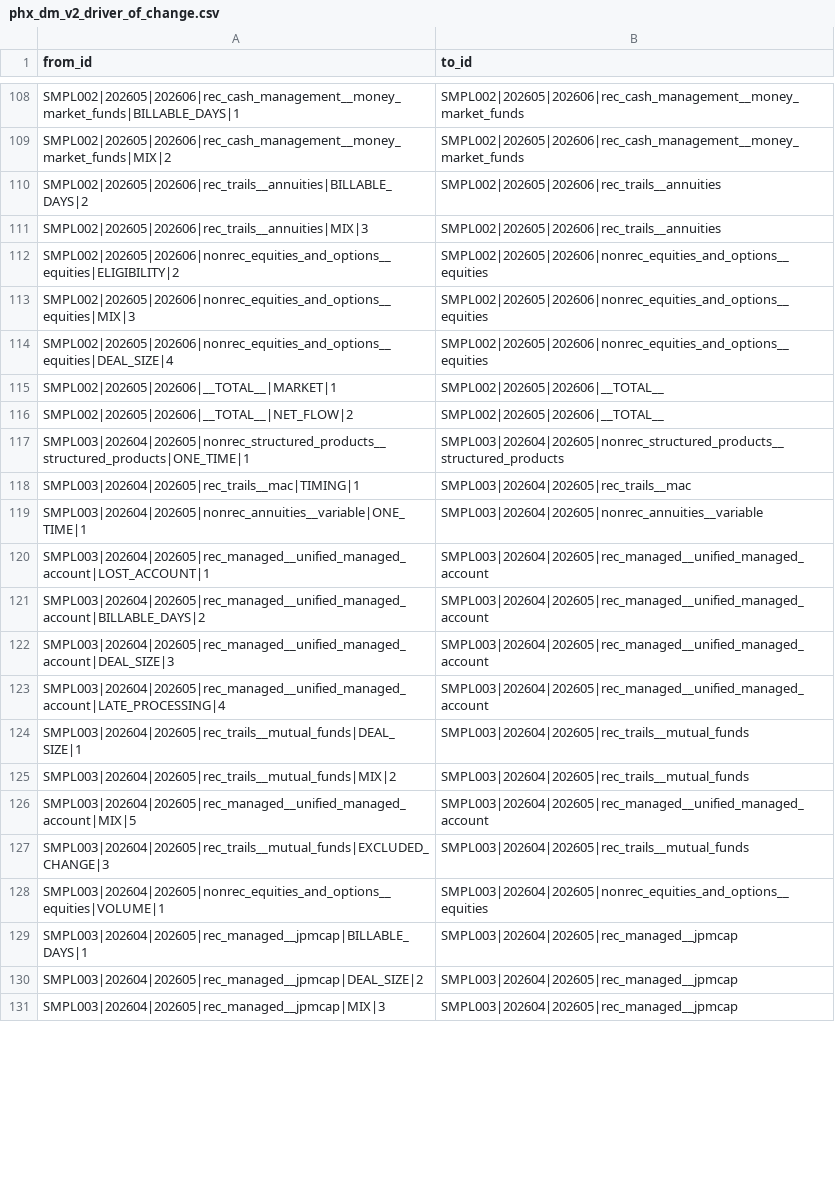
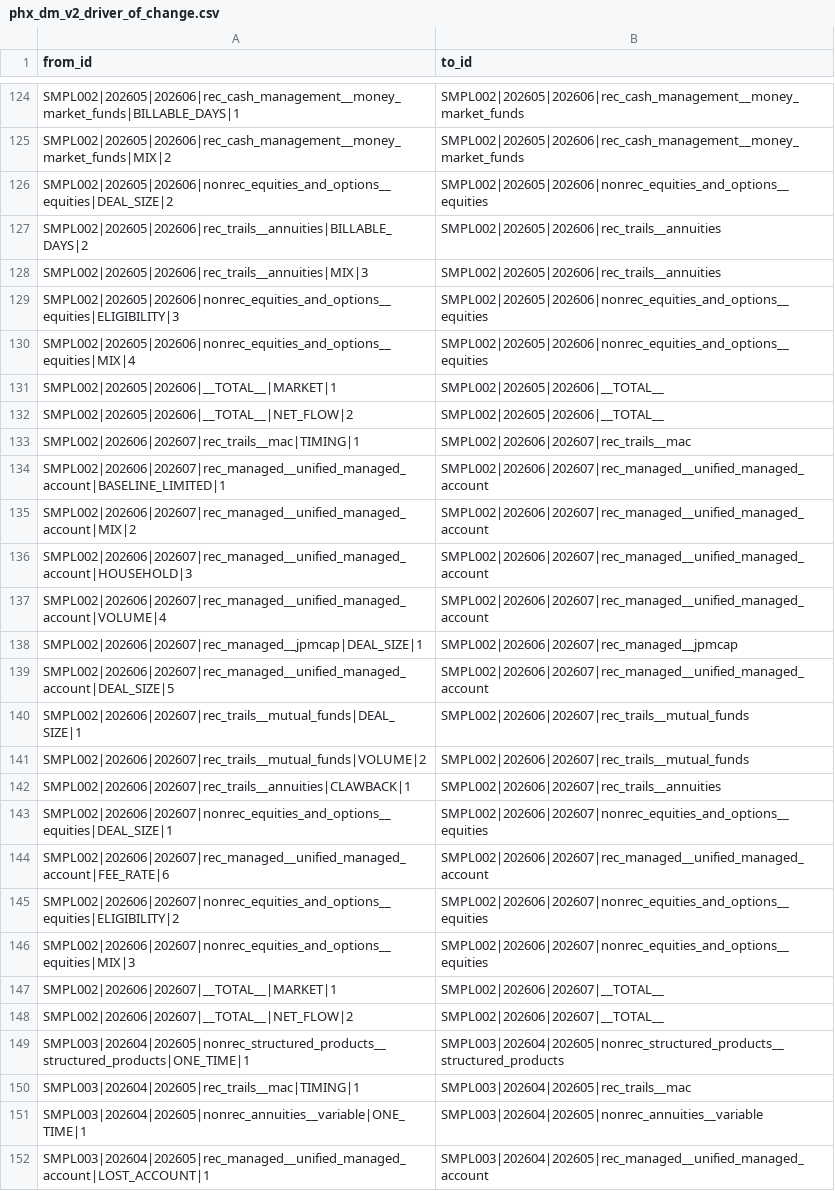
Before and after one commit to jmohan0606/ip-demo-project-v2, a CSV file: data/sample/edges/phx_dm_v2_driver_of_change.csv, drawn as a sheet; only a part is shown, gaps mark what is left out; the shorter side is filled out with more unchanged rows; the diff covers the shown part only.

```diff
--- a/data/sample/edges/phx_dm_v2_driver_of_change.csv
+++ b/data/sample/edges/phx_dm_v2_driver_of_change.csv
@@ -109,9 +125,25 @@ SMPL002|202605|202606|rec_cash_management__money_market_funds|BILLABLE_DAYS|1,SM
 SMPL002|202605|202606|rec_cash_management__money_market_funds|MIX|2,SMPL002|202605|202606|rec_cash_management__money_market_funds
+SMPL002|202605|202606|nonrec_equities_and_options__equities|DEAL_SIZE|2,SMPL002|202605|202606|nonrec_equities_and_options__equities
 SMPL002|202605|202606|rec_trails__annuities|BILLABLE_DAYS|2,SMPL002|202605|202606|rec_trails__annuities
 SMPL002|202605|202606|rec_trails__annuities|MIX|3,SMPL002|202605|202606|rec_trails__annuities
-SMPL002|202605|202606|nonrec_equities_and_options__equities|ELIGIBILITY|2,SMPL002|202605|202606|nonrec_equities_and_options__equities
-SMPL002|202605|202606|nonrec_equities_and_options__equities|MIX|3,SMPL002|202605|202606|nonrec_equities_and_options__equities
-SMPL002|202605|202606|nonrec_equities_and_options__equities|DEAL_SIZE|4,SMPL002|202605|202606|nonrec_equities_and_options__equities
+SMPL002|202605|202606|nonrec_equities_and_options__equities|ELIGIBILITY|3,SMPL002|202605|202606|nonrec_equities_and_options__equities
+SMPL002|202605|202606|nonrec_equities_and_options__equities|MIX|4,SMPL002|202605|202606|nonrec_equities_and_options__equities
 SMPL002|202605|202606|__TOTAL__|MARKET|1,SMPL002|202605|202606|__TOTAL__
 SMPL002|202605|202606|__TOTAL__|NET_FLOW|2,SMPL002|202605|202606|__TOTAL__
+SMPL002|202606|202607|rec_trails__mac|TIMING|1,SMPL002|202606|202607|rec_trails__mac
+SMPL002|202606|202607|rec_managed__unified_managed_account|BASELINE_LIMITED|1,SMPL002|202606|202607|rec_managed__unified_managed_account
+SMPL002|202606|202607|rec_managed__unified_managed_account|MIX|2,SMPL002|202606|202607|rec_managed__unified_managed_account
+SMPL002|202606|202607|rec_managed__unified_managed_account|HOUSEHOLD|3,SMPL002|202606|202607|rec_managed__unified_managed_account
+SMPL002|202606|202607|rec_managed__unified_managed_account|VOLUME|4,SMPL002|202606|202607|rec_managed__unified_managed_account
+SMPL002|202606|202607|rec_managed__jpmcap|DEAL_SIZE|1,SMPL002|202606|202607|rec_managed__jpmcap
+SMPL002|202606|202607|rec_managed__unified_managed_account|DEAL_SIZE|5,SMPL002|202606|202607|rec_managed__unified_managed_account
+SMPL002|202606|202607|rec_trails__mutual_funds|DEAL_SIZE|1,SMPL002|202606|202607|rec_trails__mutual_funds
+SMPL002|202606|202607|rec_trails__mutual_funds|VOLUME|2,SMPL002|202606|202607|rec_trails__mutual_funds
+SMPL002|202606|202607|rec_trails__annuities|CLAWBACK|1,SMPL002|202606|202607|rec_trails__annuities
+SMPL002|202606|202607|nonrec_equities_and_options__equities|DEAL_SIZE|1,SMPL002|202606|202607|nonrec_equities_and_options__equities
+SMPL002|202606|202607|rec_managed__unified_managed_account|FEE_RATE|6,SMPL002|202606|202607|rec_managed__unified_managed_account
+SMPL002|202606|202607|nonrec_equities_and_options__equities|ELIGIBILITY|2,SMPL002|202606|202607|nonrec_equities_and_options__equities
+SMPL002|202606|202607|nonrec_equities_and_options__equities|MIX|3,SMPL002|202606|202607|nonrec_equities_and_options__equities
+SMPL002|202606|202607|__TOTAL__|MARKET|1,SMPL002|202606|202607|__TOTAL__
+SMPL002|202606|202607|__TOTAL__|NET_FLOW|2,SMPL002|202606|202607|__TOTAL__
 SMPL003|202604|202605|nonrec_structured_products__structured_products|ONE_TIME|1,SMPL003|202604|202605|nonrec_structured_products__structured_products
```
Also changed, not shown: 34 added rows, 3 removed rows, 8 moved rows and 16 edited cells elsewhere in this file, data/sample/edges/phx_dm_v2_commentary_cites_driver.csv, data/sample/edges/phx_dm_v2_driver_for_group.csv, 48 other files.
